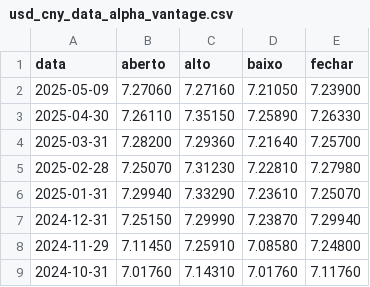
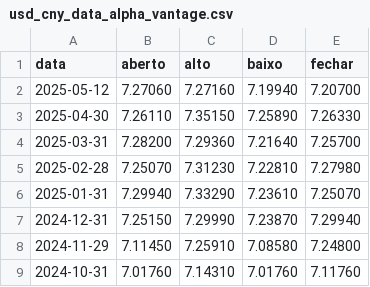
Before and after one commit to Alicesousaa/financial_data_pipeline, a CSV file: data/usd_cny_data_alpha_vantage.csv, drawn as a sheet; only a part is shown.

```diff
--- a/data/usd_cny_data_alpha_vantage.csv
+++ b/data/usd_cny_data_alpha_vantage.csv
@@ -1,3 +1,3 @@
 data,aberto,alto,baixo,fechar
-2025-05-09,7.27060,7.27160,7.21050,7.23900
+2025-05-12,7.27060,7.27160,7.19940,7.20700
 2025-04-30,7.26110,7.35150,7.25890,7.26330
```
Also changed, not shown: 2 other files.
